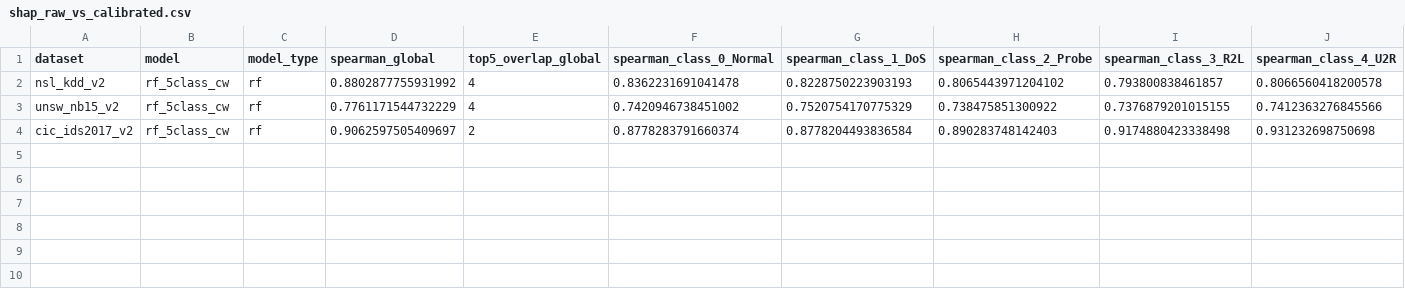
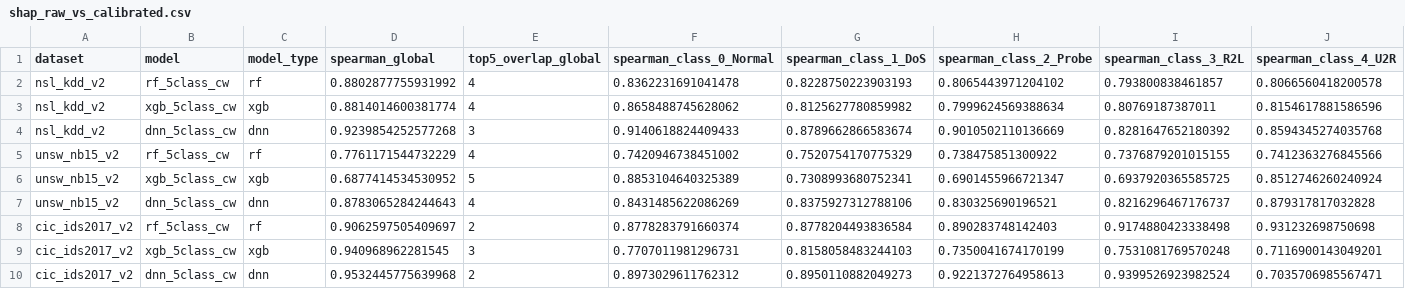
Before and after one commit to anasbiswas1/xids-research, a CSV file: results/tables/shap_raw_vs_calibrated.csv, drawn as a sheet; only a part is shown; rows hold the shown columns only; the diff names each change by its address in the sheet, - before the commit and + after, or states it on an @@ line.

```diff
--- a/results/tables/shap_raw_vs_calibrated.csv
+++ b/results/tables/shap_raw_vs_calibrated.csv
+row 3: nsl_kdd_v2 | xgb_5class_cw | xgb | 0.8814014600381774 | 4 | 0.8658488745628062 | 0.8125627780859982 | 0.7999624569388634 | 0.80769187387011 | 0.8154617881586596
+row 4: nsl_kdd_v2 | dnn_5class_cw | dnn | 0.9239854252577268 | 3 | 0.9140618824409433 | 0.8789662866583674 | 0.9010502110136669 | 0.8281647652180392 | 0.8594345274035768
+row 6: unsw_nb15_v2 | xgb_5class_cw | xgb | 0.6877414534530952 | 5 | 0.8853104640325389 | 0.7308993680752341 | 0.6901455966721347 | 0.6937920365585725 | 0.8512746260240924
+row 7: unsw_nb15_v2 | dnn_5class_cw | dnn | 0.8783065284244643 | 4 | 0.8431485622086269 | 0.8375927312788106 | 0.830325690196521 | 0.8216296467176737 | 0.879317817032828
+row 9: cic_ids2017_v2 | xgb_5class_cw | xgb | 0.940968962281545 | 3 | 0.7707011981296731 | 0.8158058483244103 | 0.7350041674170199 | 0.7531081769570248 | 0.7116900143049201
+row 10: cic_ids2017_v2 | dnn_5class_cw | dnn | 0.9532445775639968 | 2 | 0.8973029611762312 | 0.8950110882049273 | 0.9221372764958613 | 0.9399526923982524 | 0.7035706985567471
```
Also changed, not shown: 2 other files.
